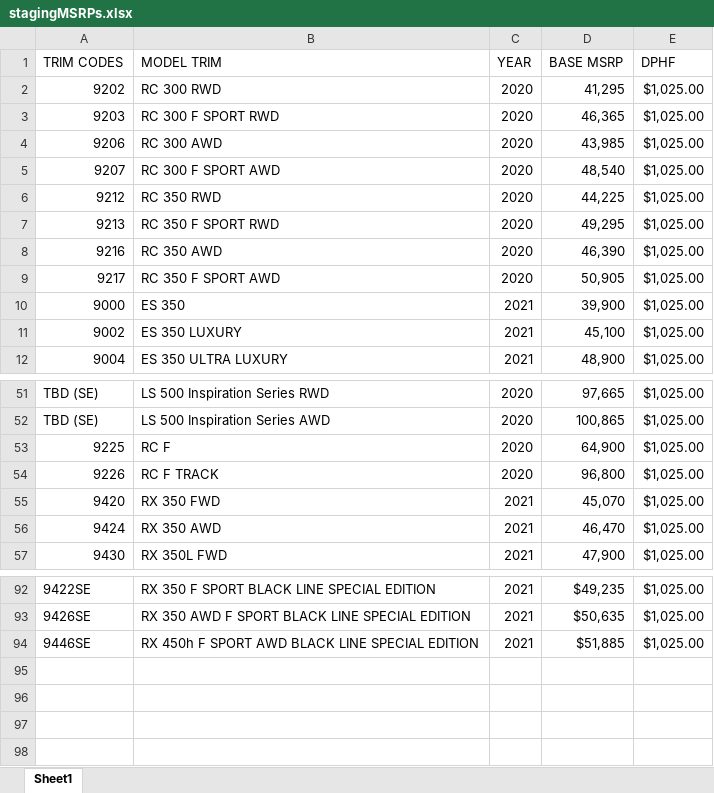
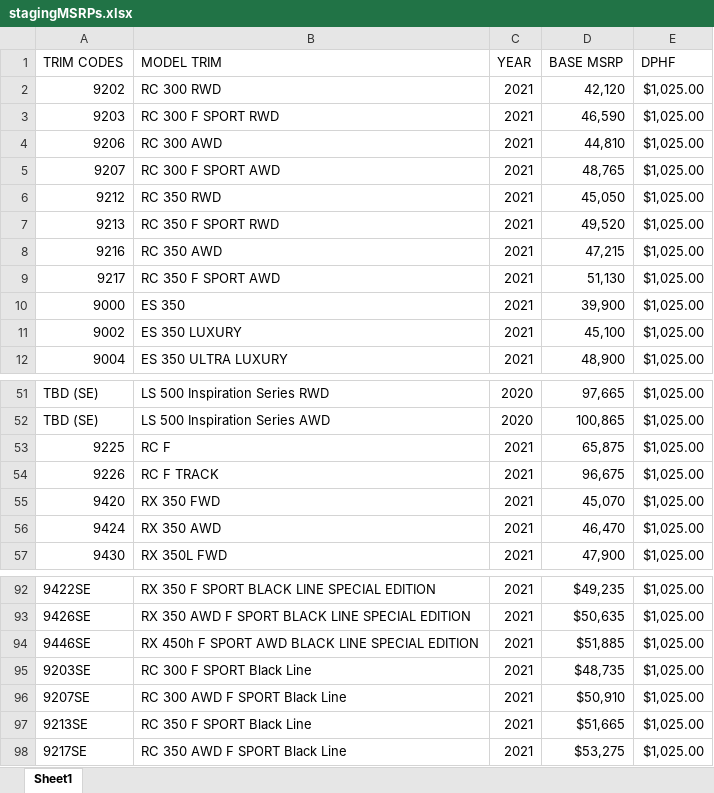
Before and after one commit to will-fregia-tm/katalon_lexc, an Excel workbook: Data Files/stagingMSRPs.xlsx, sheet Sheet1, drawn as a sheet; only a part is shown, gaps mark what is left out; values as stored, in another font and other column widths than the file's, no borders; the diff names each change by its address in the sheet, - before the commit and + after, or states it on an @@ line.

```diff
--- a/Data Files/stagingMSRPs.xlsx (sheet Sheet1)
+++ b/Data Files/stagingMSRPs.xlsx (sheet Sheet1)
-C2:C9 (YEAR): 2020
+C2:C9 (YEAR): 2021
-D2 (BASE MSRP): 41,295
+D2 (BASE MSRP): 42,120
-D3 (BASE MSRP): 46,365
+D3 (BASE MSRP): 46,590
-D4 (BASE MSRP): 43,985
+D4 (BASE MSRP): 44,810
-D5 (BASE MSRP): 48,540
+D5 (BASE MSRP): 48,765
-D6 (BASE MSRP): 44,225
+D6 (BASE MSRP): 45,050
-D7 (BASE MSRP): 49,295
+D7 (BASE MSRP): 49,520
-D8 (BASE MSRP): 46,390
+D8 (BASE MSRP): 47,215
-D9 (BASE MSRP): 50,905
+D9 (BASE MSRP): 51,130
-C53:C54 (YEAR): 2020
+C53:C54 (YEAR): 2021
-D53 (BASE MSRP): 64,900
+D53 (BASE MSRP): 65,875
-D54 (BASE MSRP): 96,800
+D54 (BASE MSRP): 96,675
+row 95: 9203SE | RC 300 F SPORT Black Line | 2021 | $48,735 | $1,025.00
+row 96: 9207SE | RC 300 AWD F SPORT Black Line | 2021 | $50,910 | $1,025.00
+row 97: 9213SE | RC 350 F SPORT Black Line | 2021 | $51,665 | $1,025.00
+row 98: 9217SE | RC 350 AWD F SPORT Black Line | 2021 | $53,275 | $1,025.00
```
Also changed, not shown: 5 other files.
